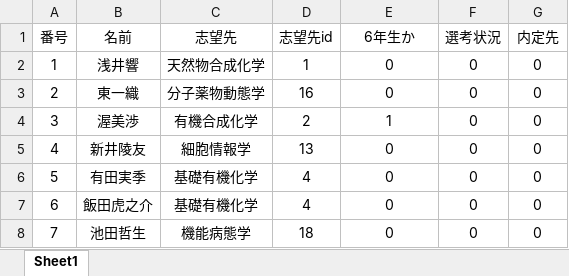
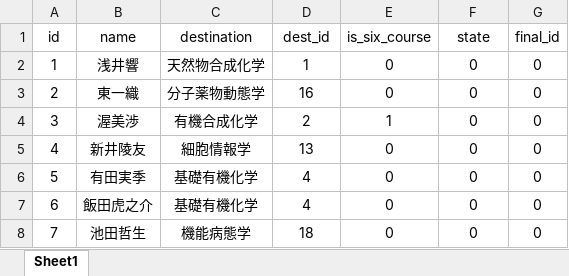
Before and after one commit to Seika139/lab-lottery, an Excel workbook: excel/haizoku2.xlsx, sheet Sheet1, drawn as a sheet; only a part is shown; values as stored, in another font and other column widths than the file's, no borders; removed rows and columns are numbered as before the commit, all else as after; the diff names each change by its address in the sheet, - before the commit and + after, or states it on an @@ line.

```diff
--- a/excel/haizoku2.xlsx (sheet Sheet1)
+++ b/excel/haizoku2.xlsx (sheet Sheet1)
-row 1: 番号 | 名前 | 志望先 | 志望先id | 6年生か | 選考状況 | 内定先
+row 1: id | name | destination | dest_id | is_six_course | state | final_id
```
Also changed, not shown: 12 other files.
